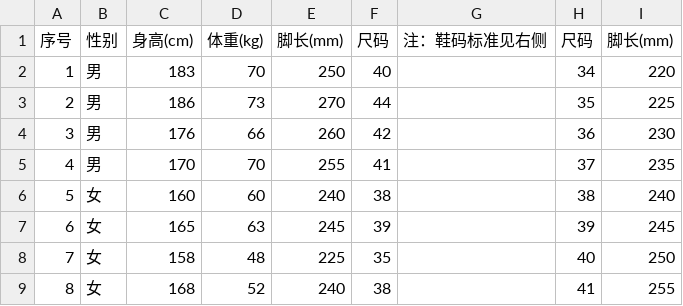
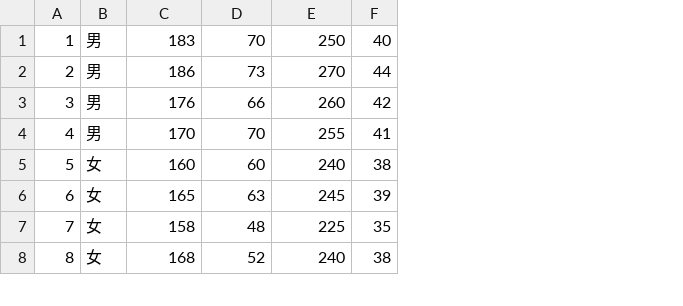
Before and after one commit to ycshao21/PatternRecognition-SHU, a CSV file: dataset/genderdata/raw/2022冬模式识别数据收集.csv, drawn as a sheet; only a part is shown; removed rows and columns are numbered as before the commit, all else as after; the diff names each change by its address in the sheet, - before the commit and + after, or states it on an @@ line.

```diff
--- a/dataset/genderdata/raw/2022冬模式识别数据收集.csv
+++ b/dataset/genderdata/raw/2022冬模式识别数据收集.csv
-column G, empty
-column H, rows 2-9: 34 | 35 | 36 | 37 | 38 | 39 | 40 | 41
-column I, rows 2-9: 220 | 225 | 230 | 235 | 240 | 245 | 250 | 255
-row 1: 序号 | 性别 | 身高(cm) | 体重(kg) | 脚长(mm) | 尺码 | 注：鞋码标准见右侧 | 尺码 | 脚长(mm)
```
Also changed, not shown: dataset/genderdata/preprocessed/all.csv, dataset/genderdata/raw/2021冬模式识别数据收集.csv, 1 other file.
